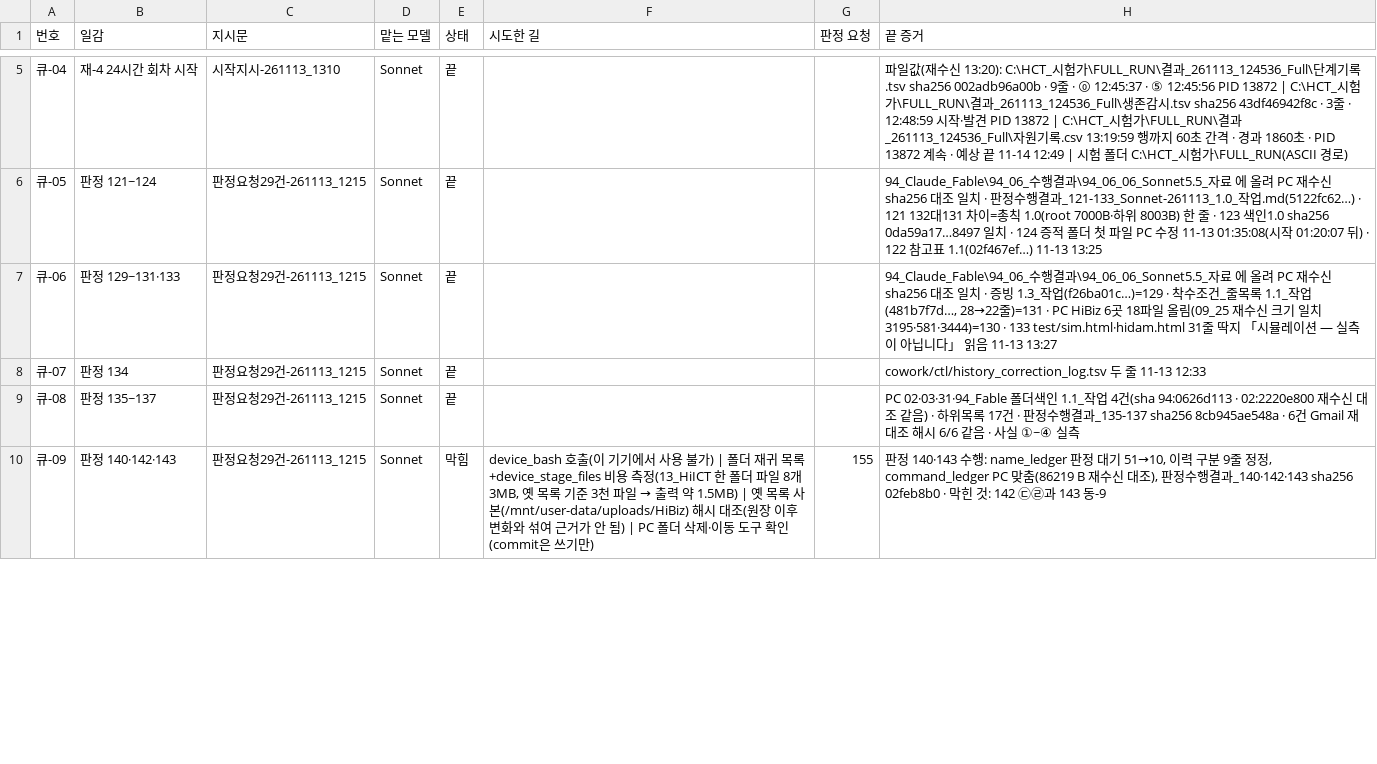
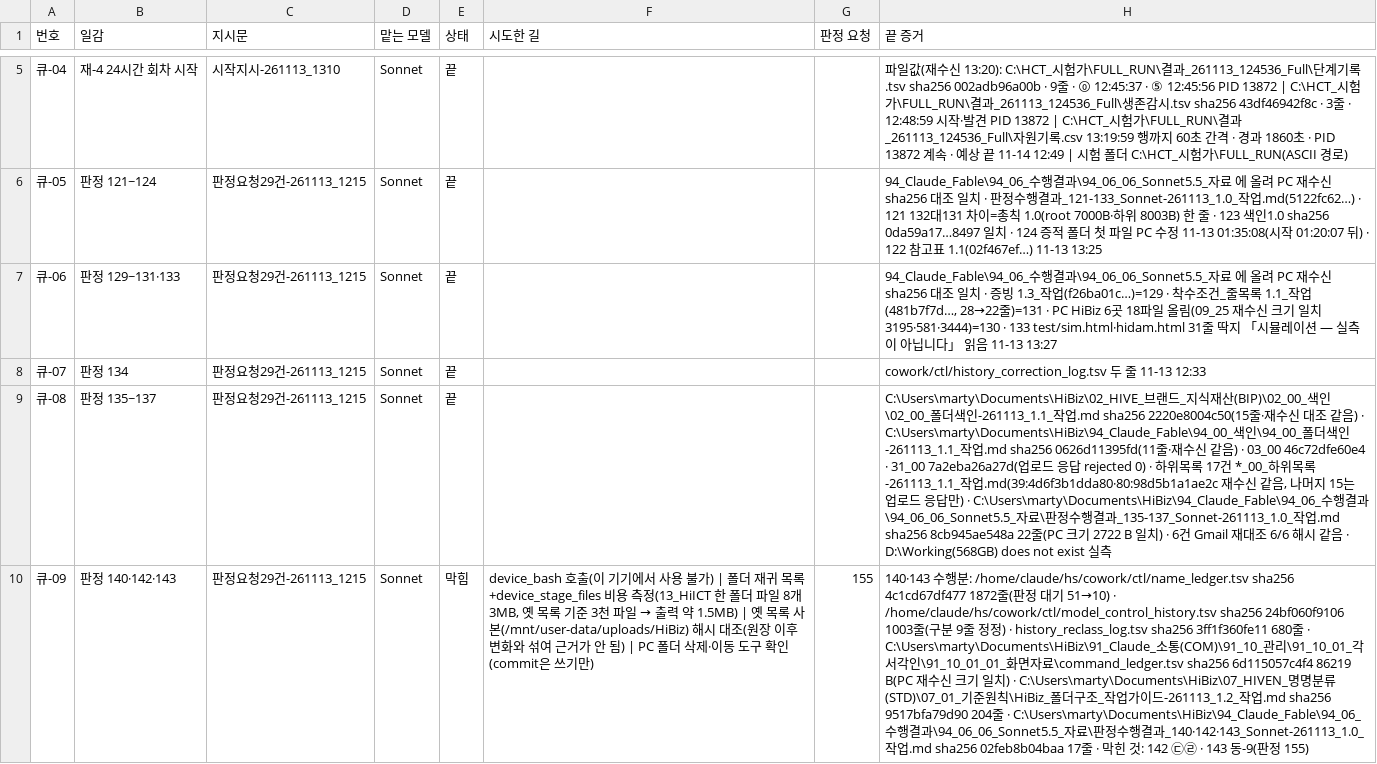
Before and after one commit to Kimsoowhan/hiven-ai-site, a TSV file: cowork/ctl/work_queue.tsv, drawn as a sheet; only a part is shown, gaps mark what is left out; the diff covers the shown part only; the diff names each change by its address in the sheet, - before the commit and + after, or states it on an @@ line.

```diff
--- a/cowork/ctl/work_queue.tsv
+++ b/cowork/ctl/work_queue.tsv
-H9 (끝 증거): PC 02·03·31·94_Fable 폴더색인 1.1_작업 4건(sha 94:0626d113 · 02:2220e800 재수신 대조 같음) · 하위목록 17건 · 판정수행결과_135-137 sha256 8cb945ae548a · 6건 Gmail 재대조 해시 6/6 같음 · 사실 ①~④ 실측
+H9 (끝 증거): C:\Users\marty\Documents\HiBiz\02_HIVE_브랜드_지식재산(BIP)\02_00_색인\02_00_폴더색인-261113_1.1_작업.md sha256 2220e8004c50(15줄·재수신 대조 같음) · C:\Users\marty\Documents\HiBiz\94_Claude_Fable\94_00_색인\94_00_폴더색인-261113_1.1_작업.md sha256 0626d11395fd(11줄·재수신 같음) · 03_00 46c72dfe60e4 · 31_00 7a2eba26a27d(업로드 응답 rejected 0) · 하위목록 17건 *_00_하위목록-261113_1.1_작업.md(39:4d6f3b1dda80·80:98d5b1a1ae2c 재수신 같음, 나머지 15는 업로드 응답만) · C:\Users\marty\Documents\HiBiz\94_Claude_Fable\94_06_수행결과\94_06_06_Sonnet5.5_자료\판정수행결과_135-137_Sonnet-261113_1.0_작업.md sha256 8cb945ae548a 22줄(PC 크기 2722 B 일치) · 6건 Gmail 재대조 6/6 해시 같음 · D:\Working(568GB) does not exist 실측
-H10 (끝 증거): 판정 140·143 수행: name_ledger 판정 대기 51→10, 이력 구분 9줄 정정, command_ledger PC 맞춤(86219 B 재수신 대조), 판정수행결과_140·142·143 sha256 02feb8b0 · 막힌 것: 142 ㉢㉣과 143 동-9
+H10 (끝 증거): 140·143 수행분: /home/claude/hs/cowork/ctl/name_ledger.tsv sha256 4c1cd67df477 1872줄(판정 대기 51→10) · /home/claude/hs/cowork/ctl/model_control_history.tsv sha256 24bf060f9106 1003줄(구분 9줄 정정) · history_reclass_log.tsv sha256 3ff1f360fe11 680줄 · C:\Users\marty\Documents\HiBiz\91_Claude_소통(COM)\91_10_관리\91_10_01_각서각인\91_10_01_01_화면자료\command_ledger.tsv sha256 6d115057c4f4 86219 B(PC 재수신 크기 일치) · C:\Users\marty\Documents\HiBiz\07_HIVEN_명명분류(STD)\07_01_기준원칙\HiBiz_폴더구조_작업가이드-261113_1.2_작업.md sha256 9517bfa79d90 204줄 · C:\Users\marty\Documents\HiBiz\94_Claude_Fable\94_06_수행결과\94_06_06_Sonnet5.5_자료\판정수행결과_140·142·143_Sonnet-261113_1.0_작업.md sha256 02feb8b04baa 17줄 · 막힌 것: 142 ㉢㉣ · 143 동-9(판정 155)
```
Also changed, not shown: 1 edited cell elsewhere in this file, cowork/ctl/action_lifecycle.tsv, cowork/ctl/model_control_history.tsv, 2 other files.
